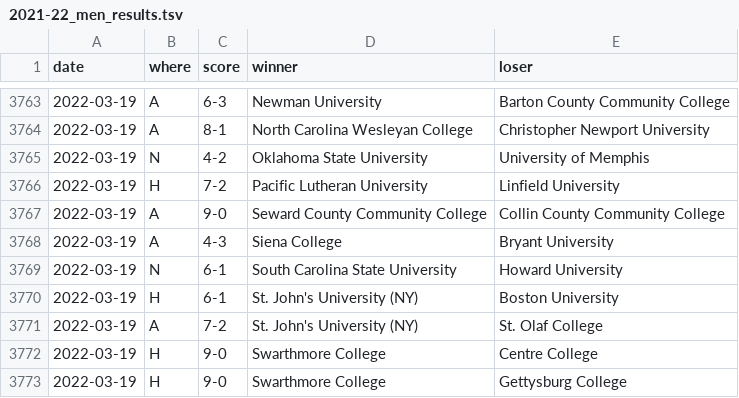
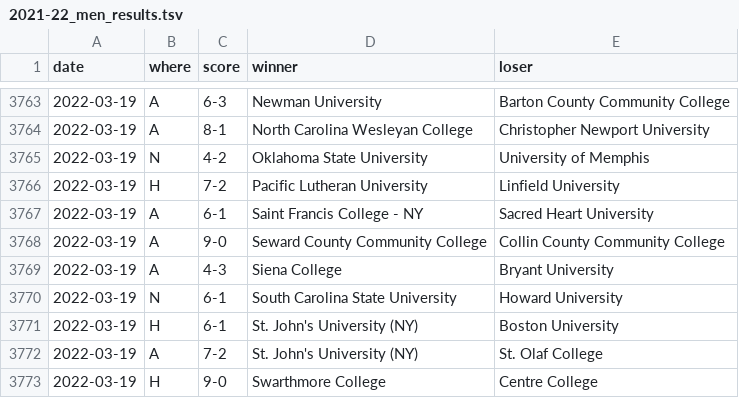
Before and after one commit to TennisOpenData/college-tennis-massey, a TSV file: 2021-22_men_results.tsv, drawn as a sheet; only a part is shown, gaps mark what is left out; the shorter side is filled out with more unchanged rows.

```diff
--- a/2021-22_men_results.tsv
+++ b/2021-22_men_results.tsv
@@ -3766,2 +3766,3 @@ date	where	score	winner	loser
 2022-03-19	H	7-2	Pacific Lutheran University	Linfield University
+2022-03-19	A	6-1	Saint Francis College - NY	Sacred Heart University
 2022-03-19	A	9-0	Seward County Community College	Collin County Community College
```
Also changed, not shown: 2021-22_women_results.tsv.
